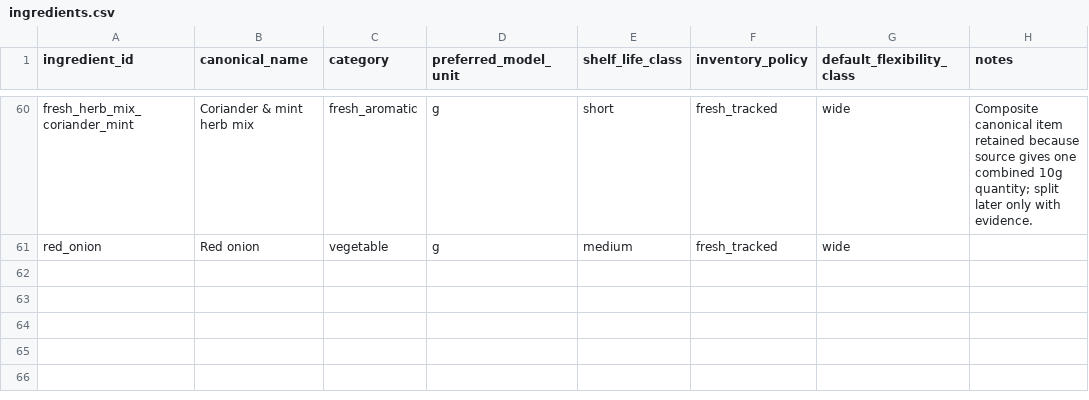
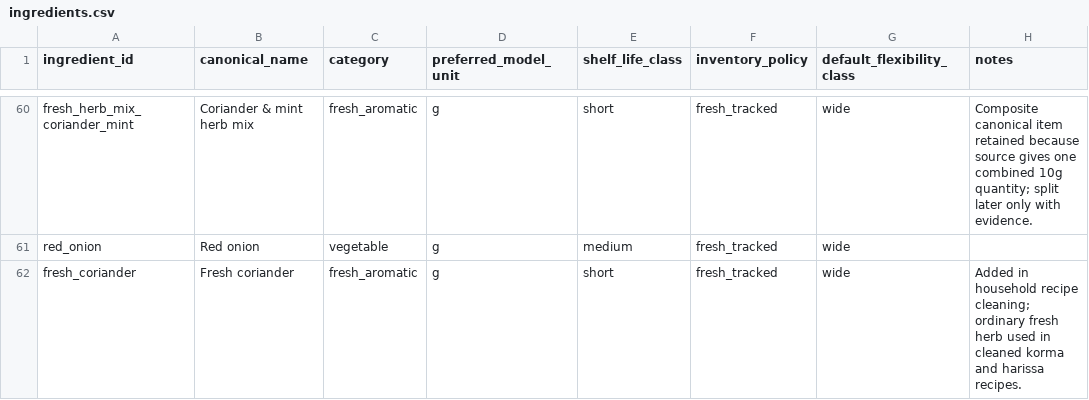
Before and after one commit to hassambashir/grocery-optimiser, a CSV file: data/ingredients.csv, drawn as a sheet; only a part is shown, gaps mark what is left out.

Commit message:
Add fresh coriander canonical ingredient

```diff
--- a/data/ingredients.csv
+++ b/data/ingredients.csv
@@ -61 +61,2 @@ fresh_herb_mix_coriander_mint,Coriander & mint herb mix,fresh_aromatic,g,short,f
 red_onion,Red onion,vegetable,g,medium,fresh_tracked,wide,
+fresh_coriander,Fresh coriander,fresh_aromatic,g,short,fresh_tracked,wide,Added in household recipe cleaning; ordinary fresh herb used in cleaned korma and harissa recipes.
```
